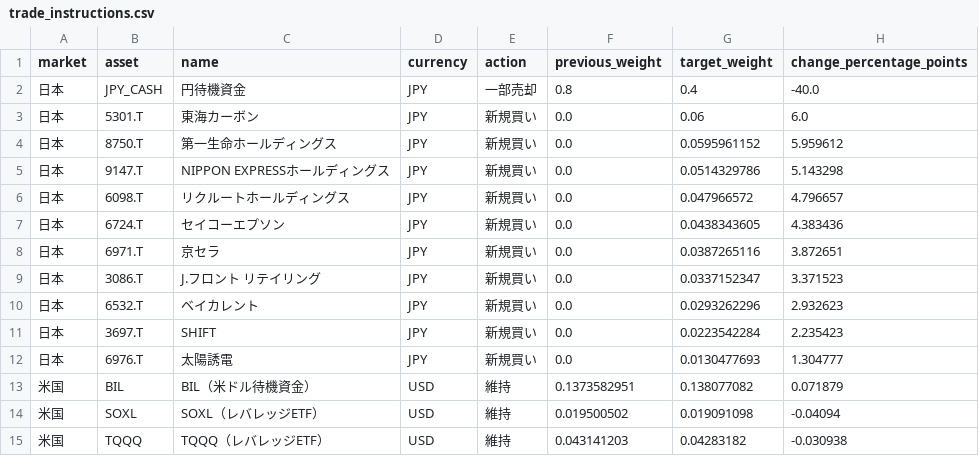
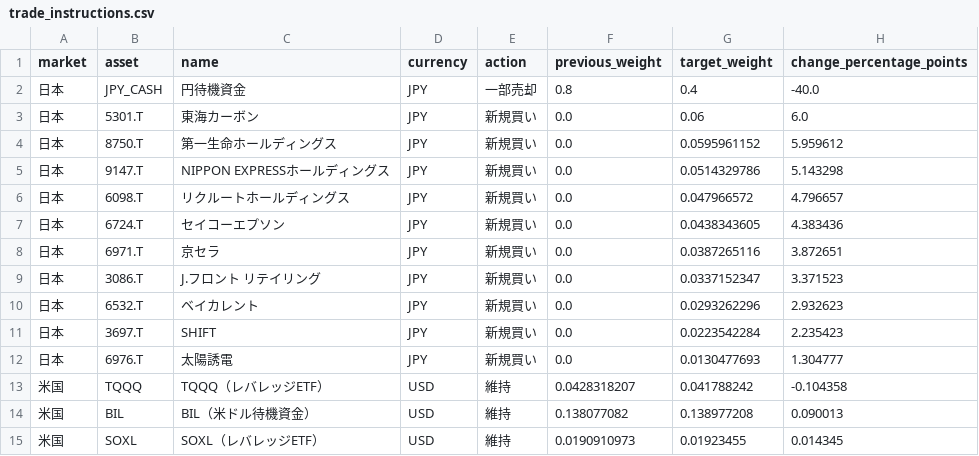
Before and after one commit to hsyn0917/investment-signal-research, a CSV file: combined_signals/trade_instructions.csv, drawn as a sheet.

```diff
--- a/combined_signals/trade_instructions.csv
+++ b/combined_signals/trade_instructions.csv
@@ -12,4 +12,4 @@
 日本,6976.T,太陽誘電,JPY,新規買い,0.0,0.0130477693,1.304777
-米国,BIL,BIL（米ドル待機資金）,USD,維持,0.1373582951,0.138077082,0.071879
-米国,SOXL,SOXL（レバレッジETF）,USD,維持,0.019500502,0.019091098,-0.04094
-米国,TQQQ,TQQQ（レバレッジETF）,USD,維持,0.043141203,0.04283182,-0.030938
+米国,TQQQ,TQQQ（レバレッジETF）,USD,維持,0.0428318207,0.041788242,-0.104358
+米国,BIL,BIL（米ドル待機資金）,USD,維持,0.138077082,0.138977208,0.090013
+米国,SOXL,SOXL（レバレッジETF）,USD,維持,0.0190910973,0.01923455,0.014345
```
Also changed, not shown: 4 other files.
